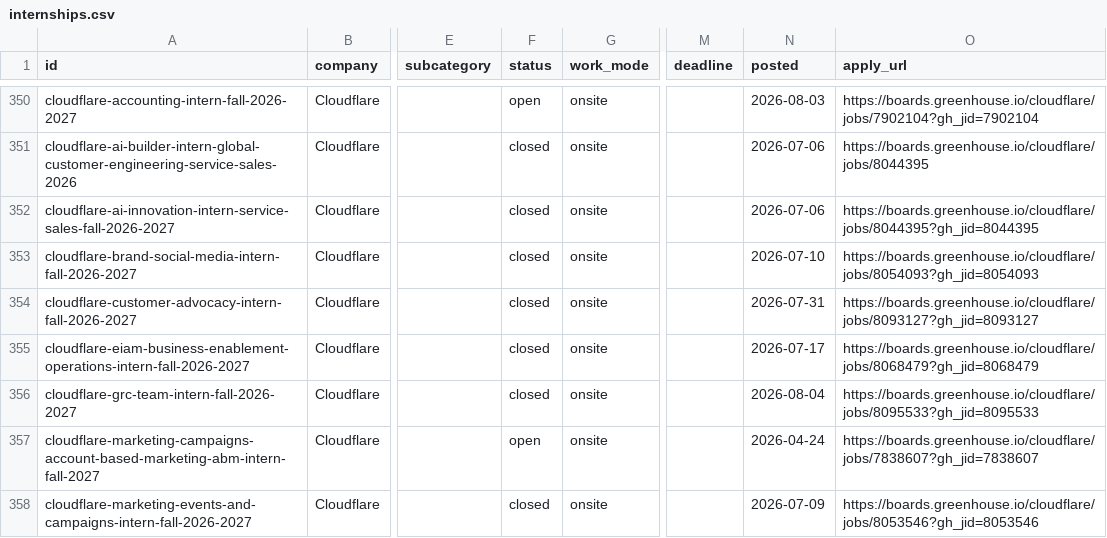
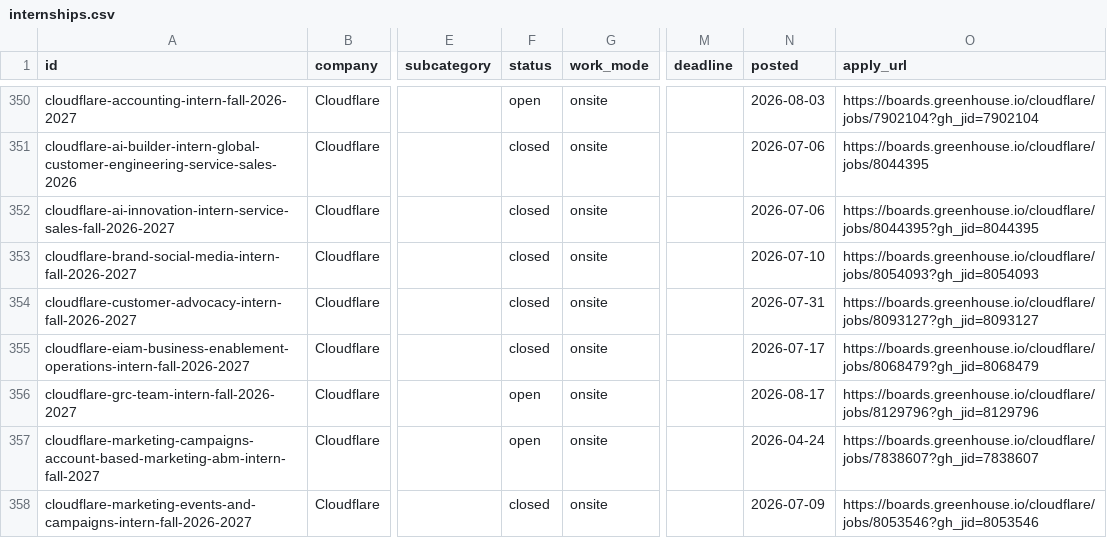
Before and after one commit to sonak11/internatlas, a CSV file: generated/exports/internships.csv, drawn as a sheet; only a part is shown, gaps mark what is left out; the diff names each change by its address in the sheet, - before the commit and + after, or states it on an @@ line.

```diff
--- a/generated/exports/internships.csv
+++ b/generated/exports/internships.csv
-F356 (status): closed
+F356 (status): open
-N356 (posted): 2026-08-04
+N356 (posted): 2026-08-17
-O356 (apply_url): https://boards.greenhouse.io/cloudflare/jobs/8095533?gh_jid=8095533
+O356 (apply_url): https://boards.greenhouse.io/cloudflare/jobs/8129796?gh_jid=8129796
```
Also changed, not shown: 10 other files.
